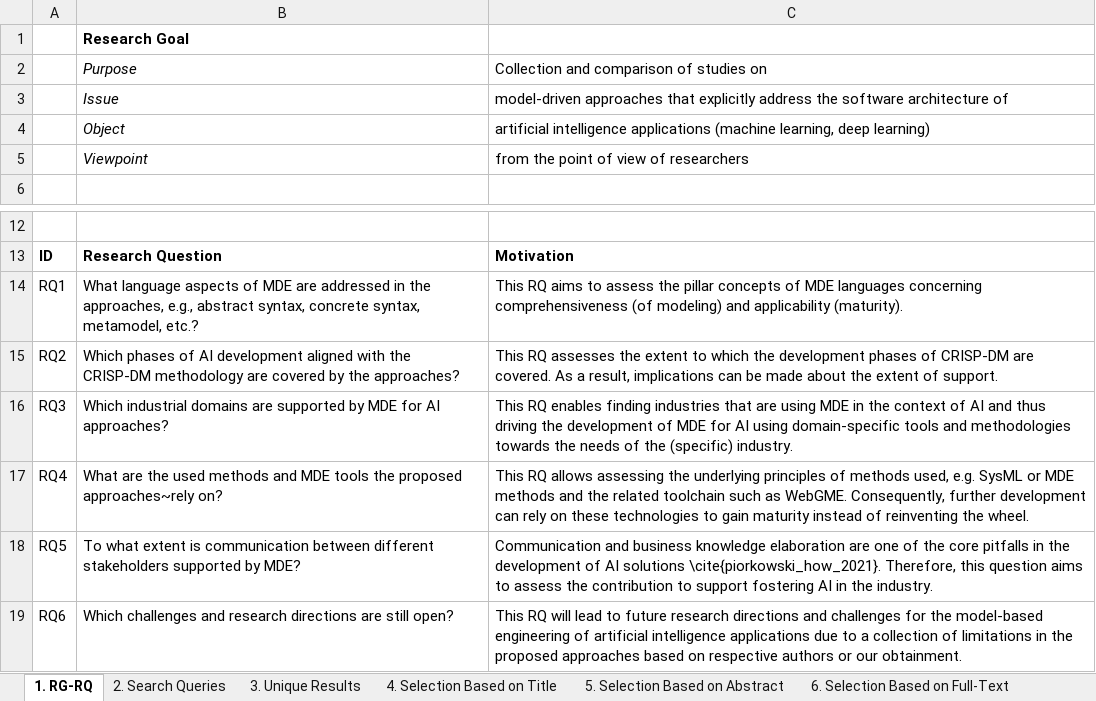
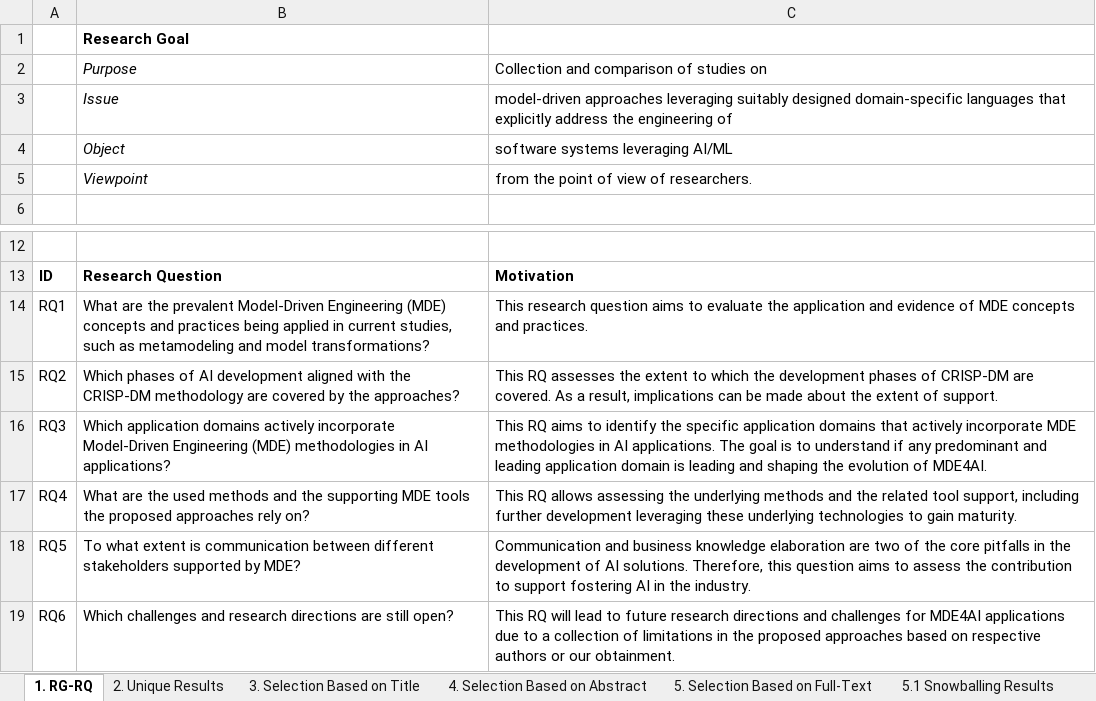
Before and after one commit to sraedler/Model-Driven-Engineering4Artificial-Intelligence, an Excel workbook: Papers.xlsx, sheet 1. RG-RQ, drawn as a sheet; only a part is shown, gaps mark what is left out; values as stored, in another font and other column widths than the file's, no borders; the diff names each change by its address in the sheet, - before the commit and + after, or states it on an @@ line.

```diff
--- a/Papers.xlsx (sheet 1. RG-RQ)
+++ b/Papers.xlsx (sheet 1. RG-RQ)
-sheet tab: 3. Unique Results
+sheet tab: 2. Unique Results
-sheet tab: 4. Selection Based on Title
+sheet tab: 3. Selection Based on Title
-sheet tab: 5. Selection Based on Abstract
+sheet tab: 4. Selection Based on Abstract
-sheet tab: 6. Selection Based on Full-Text
+sheet tab: 5. Selection Based on Full-Text
-sheet tab: 2. Search Queries
-C3: model-driven approaches that explicitly address the software architecture of
+C3: model-driven approaches leveraging suitably designed domain-specific languages that explicitly address the engineering of
-C4: artificial intelligence applications (machine learning, deep learning)
+C4: software systems leveraging AI/ML
-C5: from the point of view of researchers
+C5: from the point of view of researchers.
-B14: What language aspects of MDE are addressed in the approaches, e.g., abstract syntax, concrete syntax, metamodel, etc.?
+B14: What are the prevalent Model-Driven Engineering (MDE) concepts and practices being applied in current studies, such as metamodeling and model transformations?
-C14: This RQ aims to assess the pillar concepts of MDE languages concerning comprehensiveness (of modeling) and applicability (maturity).
+C14: This research question aims to evaluate the application and evidence of MDE concepts and practices.
-B16: Which industrial domains are supported by MDE for AI approaches?
+B16: Which application domains actively incorporate Model-Driven Engineering (MDE) methodologies in AI applications?
-C16: This RQ enables finding industries that are using MDE in the context of AI and thus driving the development of MDE for AI using domain-specific tools and methodologies towards the needs of the (specific) industry.
+C16: This RQ aims to identify the specific application domains that actively incorporate MDE methodologies in AI applications. The goal is to understand if any predominant and leading application domain is leading and shaping the evolution of MDE4AI.
-B17: …methods and MDE tools the proposed approaches~rely on?
+B17: …methods and the supporting MDE tools the proposed approaches rely on?
-C17: …the underlying principles of methods used, e.g. SysML or MDE methods and the related toolchain such as WebGME. Consequently, further development can rely on these technologies to gain maturity instead of reinventing the wheel.
+C17: …the underlying methods and the related tool support, including further development leveraging these underlying technologies to gain maturity.
-C18: …elaboration are one of the core pitfalls in the development of AI solutions \cite{piorkowski_how_2021}. Therefore, this…
+C18: …elaboration are two of the core pitfalls in the development of AI solutions. Therefore, this…
-C19: …challenges for the model-based engineering of artificial intelligence applications due…
+C19: …challenges for MDE4AI applications due…
```
Also changed, not shown: sheet 2. Unique Results, sheet 3. Selection Based on Title, sheet 4. Selection Based on Abstract, sheet 5.1 Snowballing Results, sheet 5. Selection Based on Full-Text, sheet 5.2 Snowballing Full-Text, other sheet tabs, formulas that keep their value, 7 other files.
